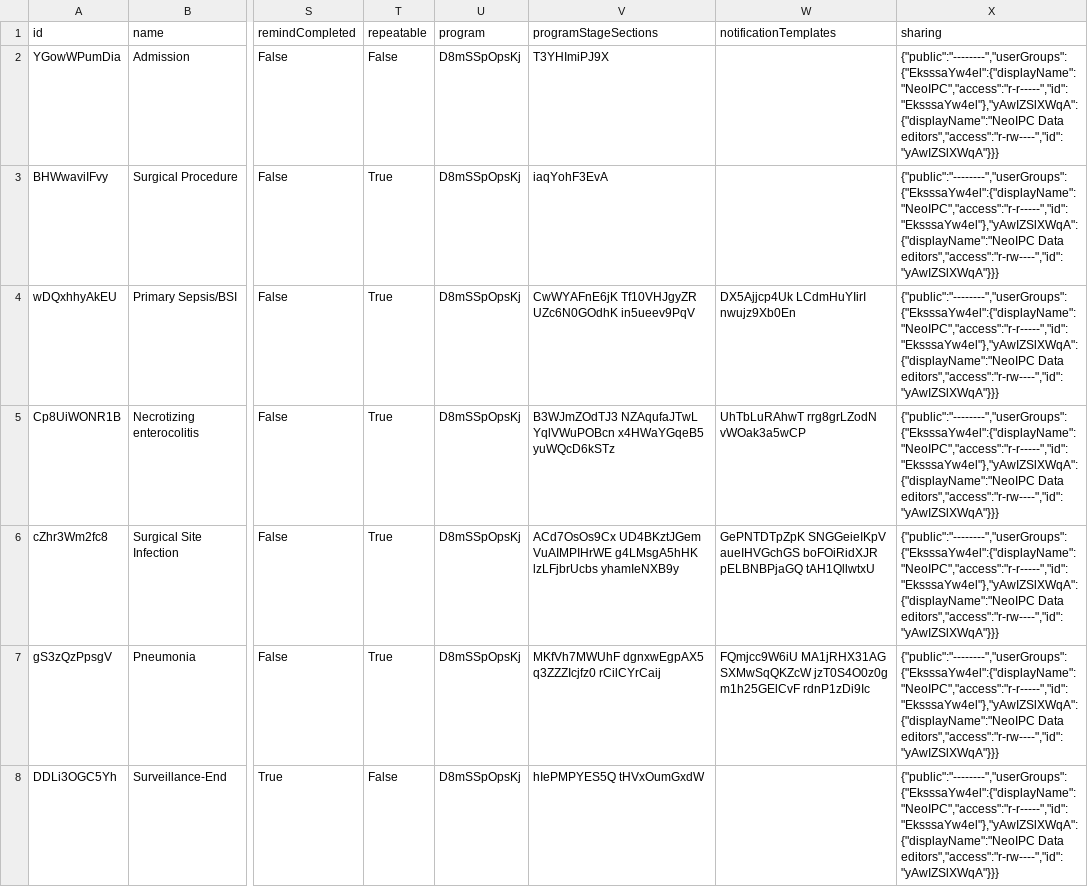
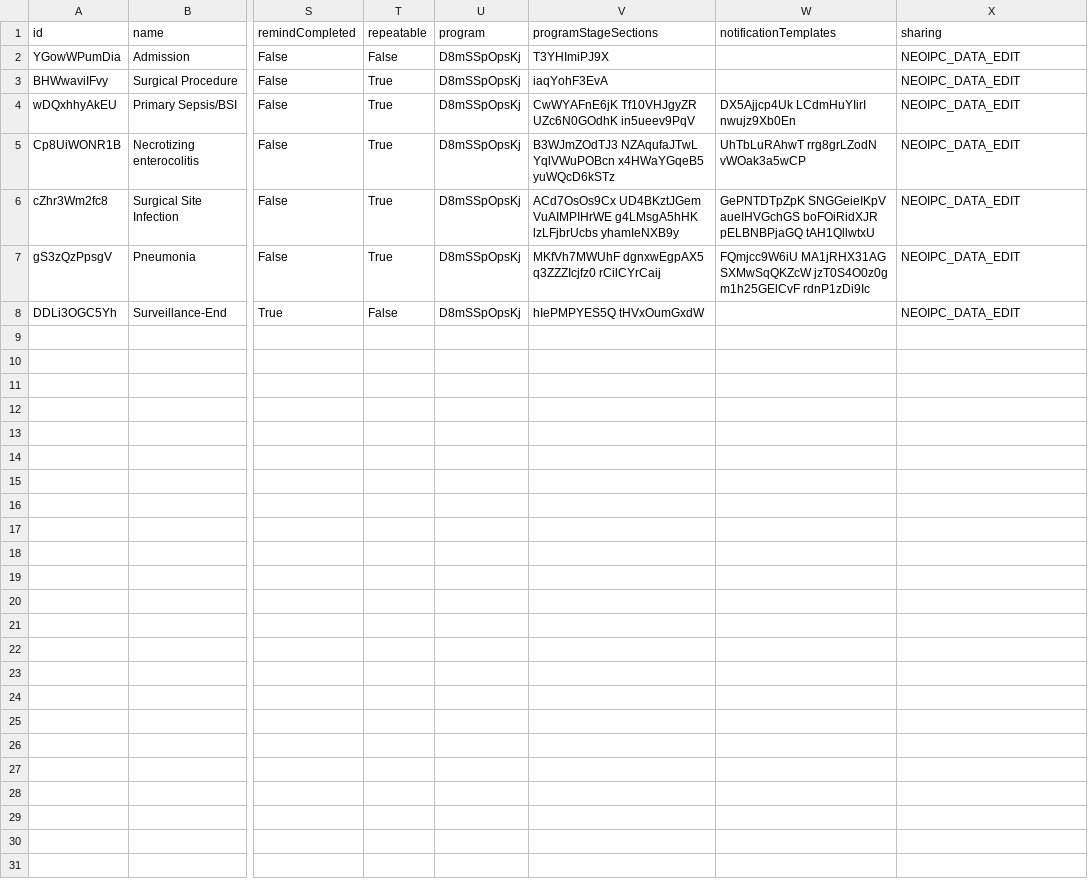
Before and after one commit to NeoIPC/Surveillance-Toolkit, a CSV file: metadata/common/programStages.csv, drawn as a sheet; only a part is shown, gaps mark what is left out; the diff names each change by its address in the sheet, - before the commit and + after, or states it on an @@ line.

```diff
--- a/metadata/common/programStages.csv
+++ b/metadata/common/programStages.csv
-X2:X8 (sharing): {"public":"--------","userGroups":{"EksssaYw4el":{"displayName":"NeoIPC","access":"r-r-----","id":"EksssaYw4el"},"yAwIZSlXWqA":{"displayName":"NeoIPC Data editors","access":"r-rw----","id":"yAwIZSlXWqA"}}}
+X2:X8 (sharing): NEOIPC_DATA_EDIT
```
Also changed, not shown: metadata/common/attributes.csv, metadata/common/dataElements.csv, 19 other files.
